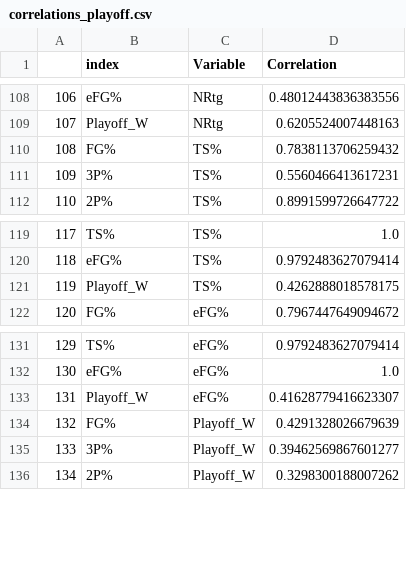
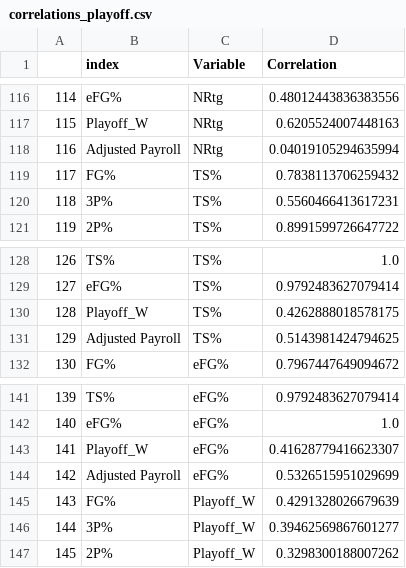
Before and after one commit to SLBlundell/slblundell.github.io, a CSV file: nba_project/data/correlations_playoff.csv, drawn as a sheet; only a part is shown, gaps mark what is left out; the diff covers the shown part only; the diff names each change by its address in the sheet, - before the commit and + after, or states it on an @@ line.

```diff
--- a/nba_project/data/correlations_playoff.csv
+++ b/nba_project/data/correlations_playoff.csv
@@ column A renumbered between rows 15 and 156 @@
+row 118: 116 | Adjusted Payroll | NRtg | 0.04019105294635994
+row 131: 129 | Adjusted Payroll | TS% | 0.5143981424794625
+row 144: 142 | Adjusted Payroll | eFG% | 0.5326515951029699
```
Also changed, not shown: 22 added rows elsewhere in this file.
